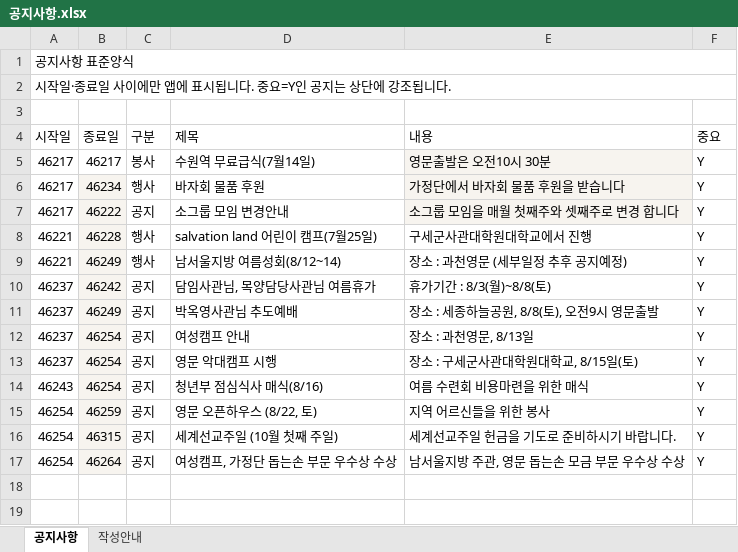
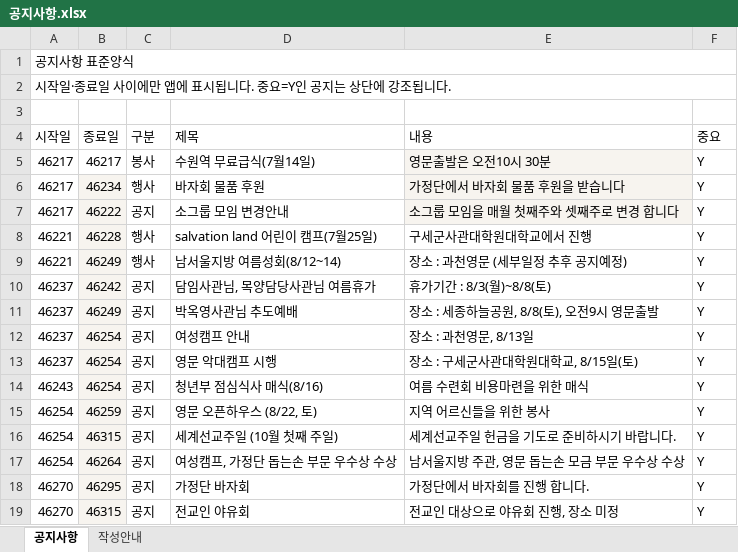
Before and after one commit to cjy3757-stack/gesms-v10, an Excel workbook: 공지사항.xlsx, sheet 공지사항, drawn as a sheet; values as stored, in another font and other column widths than the file's, no borders; conditional formats not drawn; the diff names each change by its address in the sheet, - before the commit and + after, or states it on an @@ line.

Commit message:
Add files via upload

```diff
--- a/공지사항.xlsx (sheet 공지사항)
+++ b/공지사항.xlsx (sheet 공지사항)
+row 18: 46270 | 46295 | 공지 | 가정단 바자회 | 가정단에서 바자회를 진행 합니다. | Y
+row 19: 46270 | 46315 | 공지 | 전교인 야유회 | 전교인 대상으로 야유회 진행, 장소 미정 | Y
```
